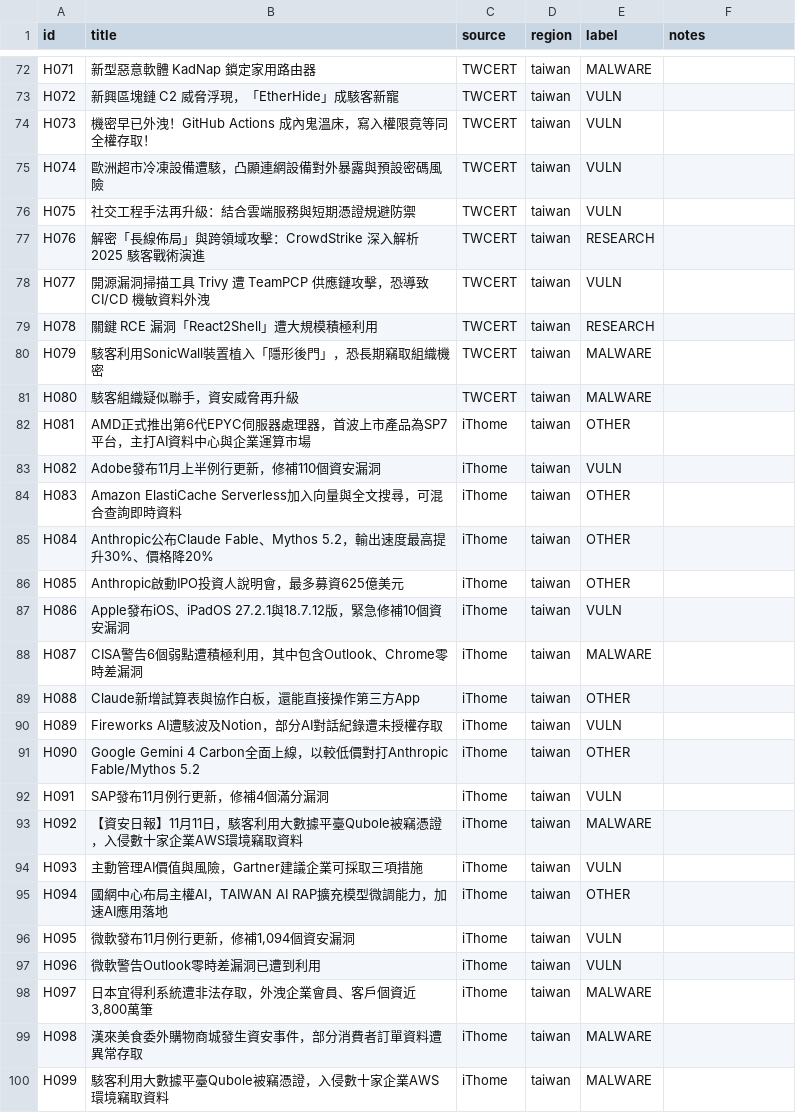
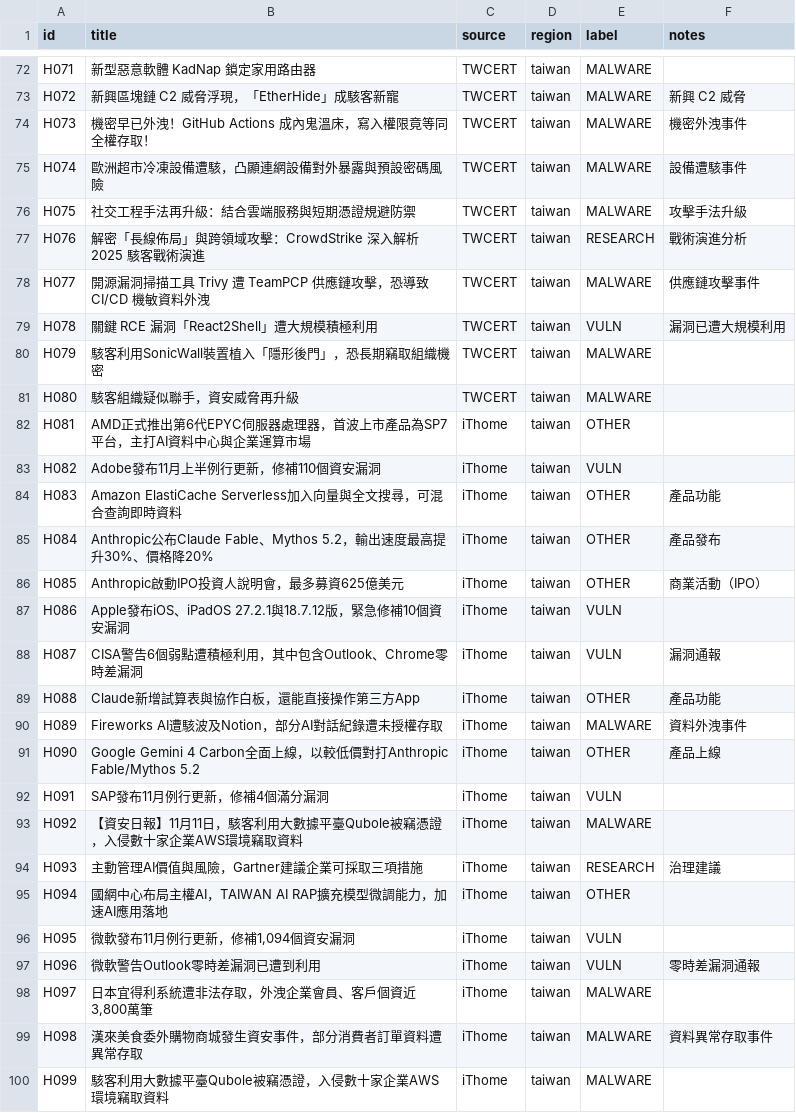
Before and after one commit to cs2dpo-cmyk/CTI-platform, a CSV file: data/holdout_labels.csv, drawn as a sheet; only a part is shown, gaps mark what is left out; the diff covers the shown part only; the diff names each change by its address in the sheet, - before the commit and + after, or states it on an @@ line.

```diff
--- a/data/holdout_labels.csv
+++ b/data/holdout_labels.csv
-E73:E76 (label): VULN
+E73:E76 (label): MALWARE
-F73 (notes): (empty)
+F73 (notes): 新興 C2 威脅
-F74 (notes): (empty)
+F74 (notes): 機密外洩事件
-F75 (notes): (empty)
+F75 (notes): 設備遭駭事件
-F76 (notes): (empty)
+F76 (notes): 攻擊手法升級
-F77 (notes): (empty)
+F77 (notes): 戰術演進分析
-E78 (label): VULN
+E78 (label): MALWARE
-F78 (notes): (empty)
+F78 (notes): 供應鏈攻擊事件
-E79 (label): RESEARCH
+E79 (label): VULN
-F79 (notes): (empty)
+F79 (notes): 漏洞已遭大規模利用
-F84 (notes): (empty)
+F84 (notes): 產品功能
-F85 (notes): (empty)
+F85 (notes): 產品發布
-F86 (notes): (empty)
+F86 (notes): 商業活動（IPO）
-E88 (label): MALWARE
+E88 (label): VULN
-F88 (notes): (empty)
+F88 (notes): 漏洞通報
-F89 (notes): (empty)
+F89 (notes): 產品功能
-E90 (label): VULN
+E90 (label): MALWARE
-F90 (notes): (empty)
+F90 (notes): 資料外洩事件
-F91 (notes): (empty)
+F91 (notes): 產品上線
-E94 (label): VULN
+E94 (label): RESEARCH
-F94 (notes): (empty)
+F94 (notes): 治理建議
-F97 (notes): (empty)
+F97 (notes): 零時差漏洞通報
-F99 (notes): (empty)
+F99 (notes): 資料異常存取事件
```
Also changed, not shown: 56 edited cells elsewhere in this file, data/holdout_disputes.csv, 3 other files.
